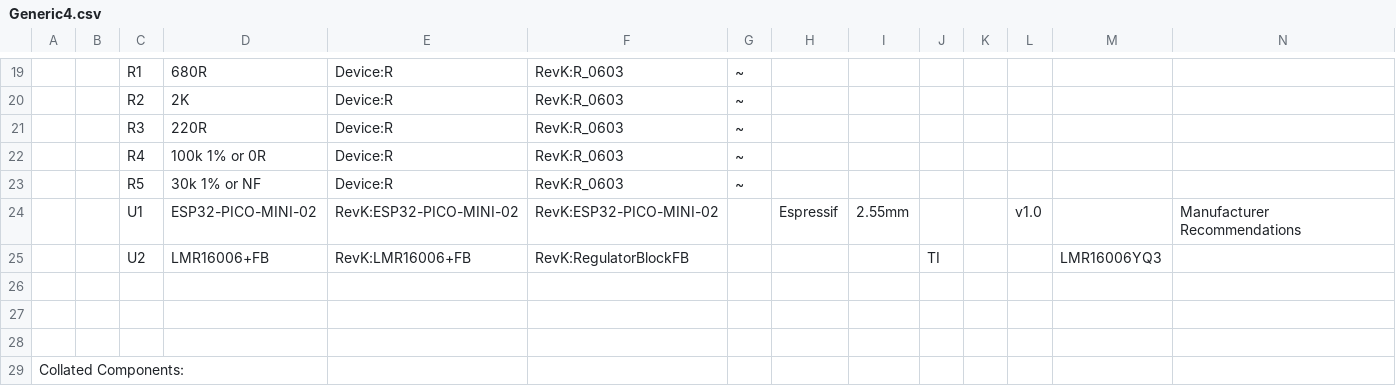
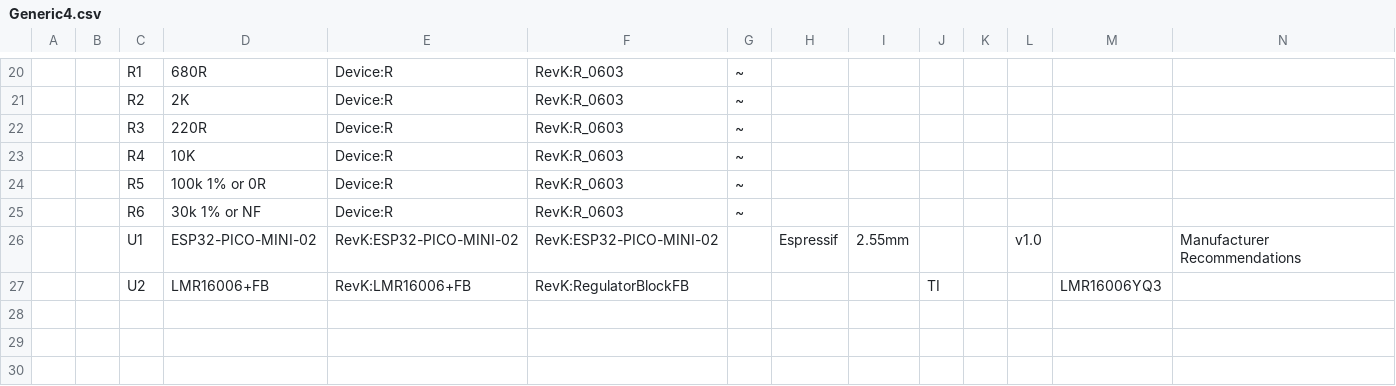
Before and after one commit to revk/ESP32-Generic, a CSV file: KiCad/Generic4.csv, drawn as a sheet; only a part is shown, gaps mark what is left out; the shorter side is filled out with more unchanged rows; addresses are those after the commit; the diff covers the shown part only; the diff names each change by its address in the sheet, - before the commit and + after, or states it on an @@ line.

```diff
--- a/KiCad/Generic4.csv
+++ b/KiCad/Generic4.csv
-D23: 100k 1% or 0R
+D23: 10K
-D24: 30k 1% or NF
+D24: 100k 1% or 0R
+row 25:  |  | R6 | 30k 1% or NF | Device:R | RevK:R_0603 | ~
```
Also changed, not shown: 3 added rows, 14 edited cells and row numbers in column A elsewhere in this file, 24 other files.
